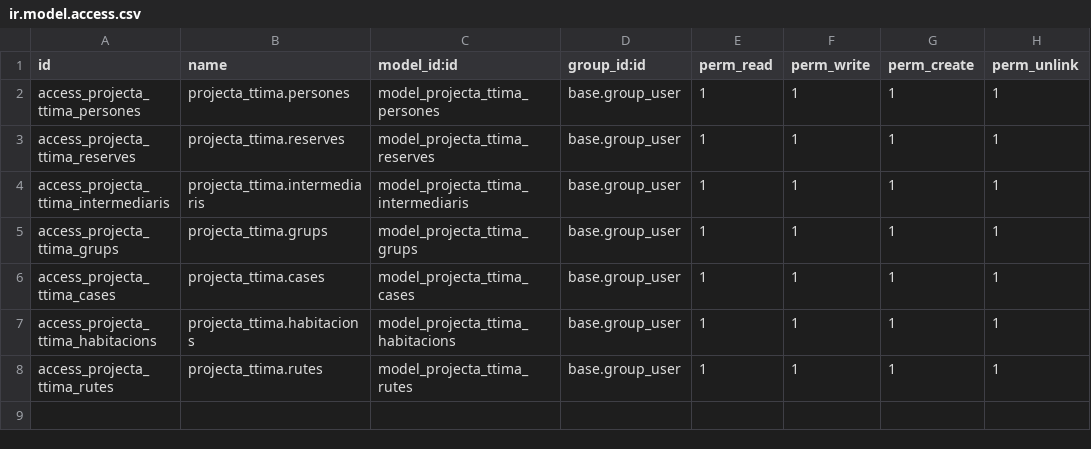
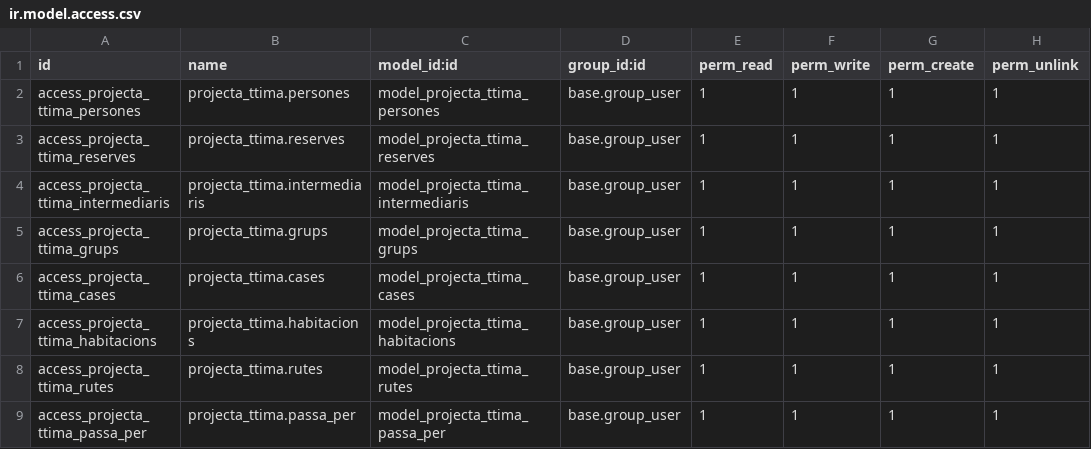
Before and after one commit to ismailMd378/Projecta_Ttima, a CSV file: security/ir.model.access.csv, drawn as a sheet; the diff names each change by its address in the sheet, - before the commit and + after, or states it on an @@ line.

Commit message:
Afegir taula passa_per

```diff
--- a/security/ir.model.access.csv
+++ b/security/ir.model.access.csv
+row 9: access_projecta_ttima_passa_per | projecta_ttima.passa_per | model_projecta_ttima_passa_per | base.group_user | 1 | 1 | 1 | 1
```
Also changed, not shown: 11 other files.
